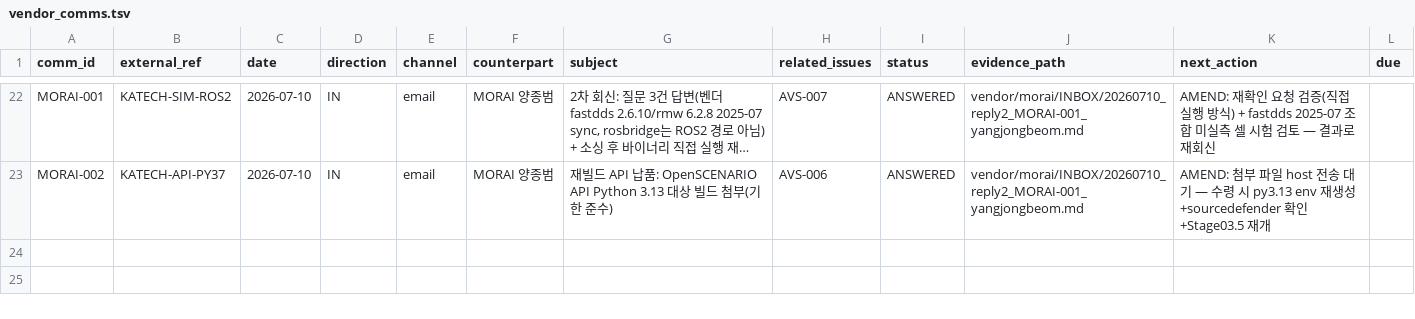
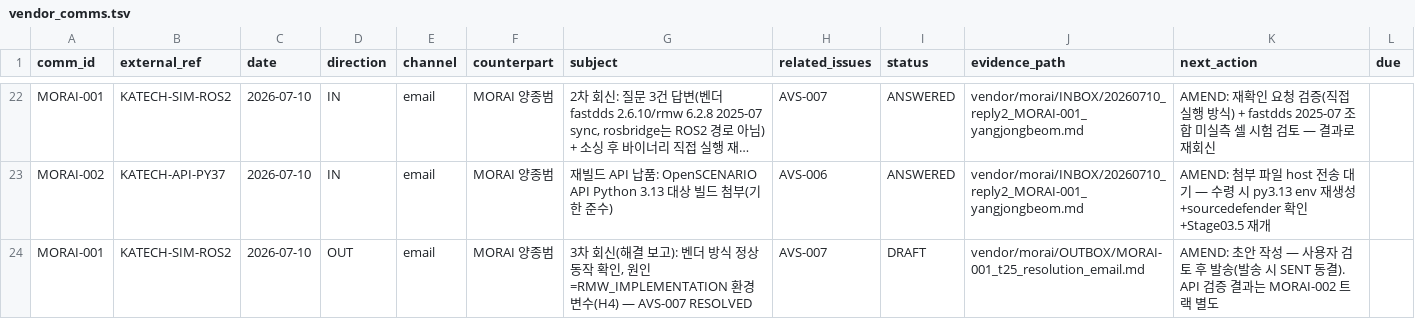
Before and after one commit to hjjung-katech/avstack-control, a TSV file: records/vendor_comms.tsv, drawn as a sheet; only a part is shown, gaps mark what is left out; long unchanged cells end in …; the diff names each change by its address in the sheet, - before the commit and + after, or states it on an @@ line.

```diff
--- a/records/vendor_comms.tsv
+++ b/records/vendor_comms.tsv
+row 24: MORAI-001 | KATECH-SIM-ROS2 | 2026-07-10 | OUT | email | MORAI 양종범 | 3차 회신(해결 보고): 벤더 방식 정상 동작 확인, 원인=RMW_IMPLEMENTATION 환경변수(H4) — AVS-007 RESOLVED | AVS-007 | DRAFT | vendor/morai/OUTBOX/MORAI-001_t25_resolution_email.md | AMEND: 초안 작성 — 사용자 검토 후 발송(발송 시 SENT 동결). API 검증 결과는 MORAI-002 트랙 별도
```
Also changed, not shown: records/commands.tsv, records/issues.tsv, 10 other files.
